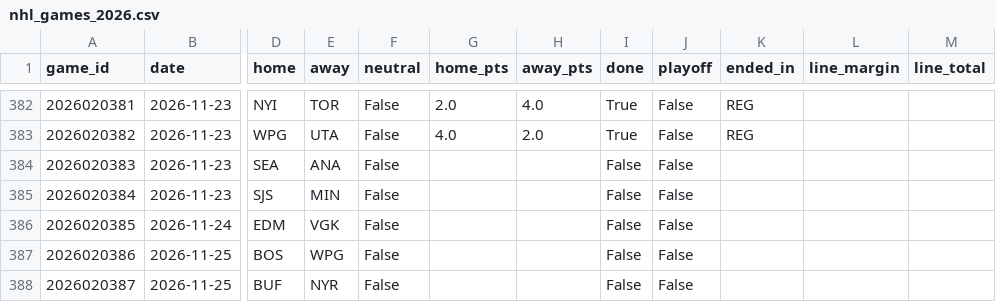
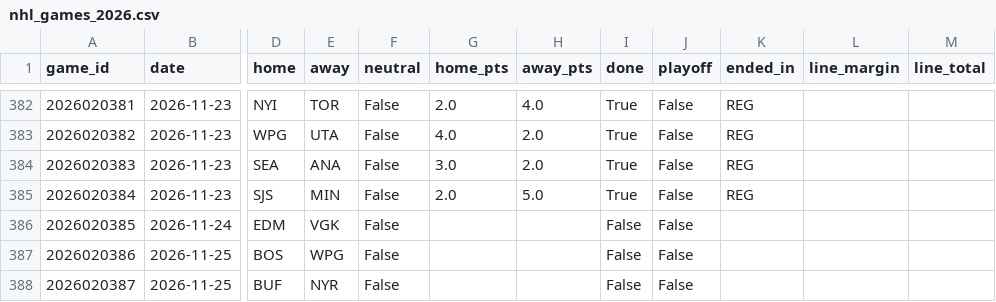
Before and after one commit to willyjo423/nfl-forecast, a CSV file: data/cache/nhl_games_2026.csv, drawn as a sheet; only a part is shown, gaps mark what is left out; the diff names each change by its address in the sheet, - before the commit and + after, or states it on an @@ line.

```diff
--- a/data/cache/nhl_games_2026.csv
+++ b/data/cache/nhl_games_2026.csv
-G384 (home_pts): (empty)
+G384 (home_pts): 3.0
-H384 (away_pts): (empty)
+H384 (away_pts): 2.0
-I384:I385 (done): False
+I384:I385 (done): True
-K384:K385 (ended_in): (empty)
+K384:K385 (ended_in): REG
-G385 (home_pts): (empty)
+G385 (home_pts): 2.0
-H385 (away_pts): (empty)
+H385 (away_pts): 5.0
```
Also changed, not shown: data/cache/nba_games_2026.csv, data/cache/nhl_goalies_2026.csv, 2 other files.
